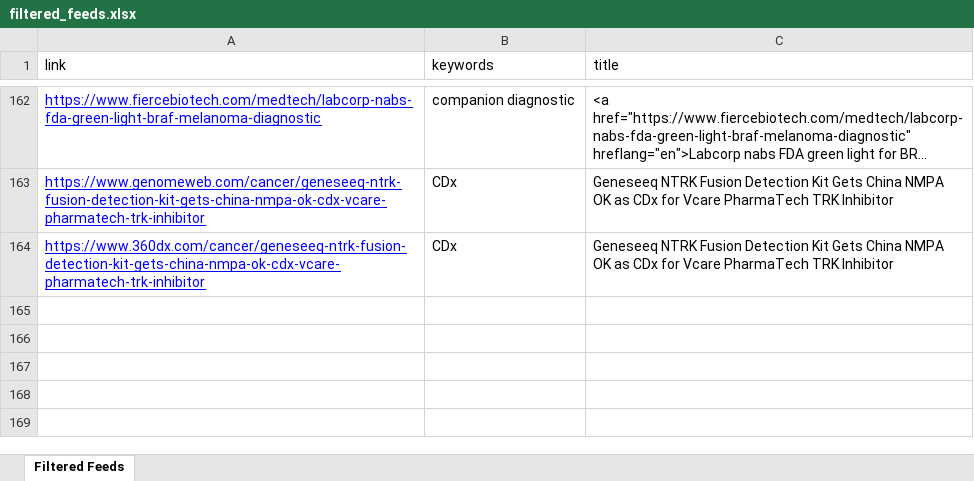
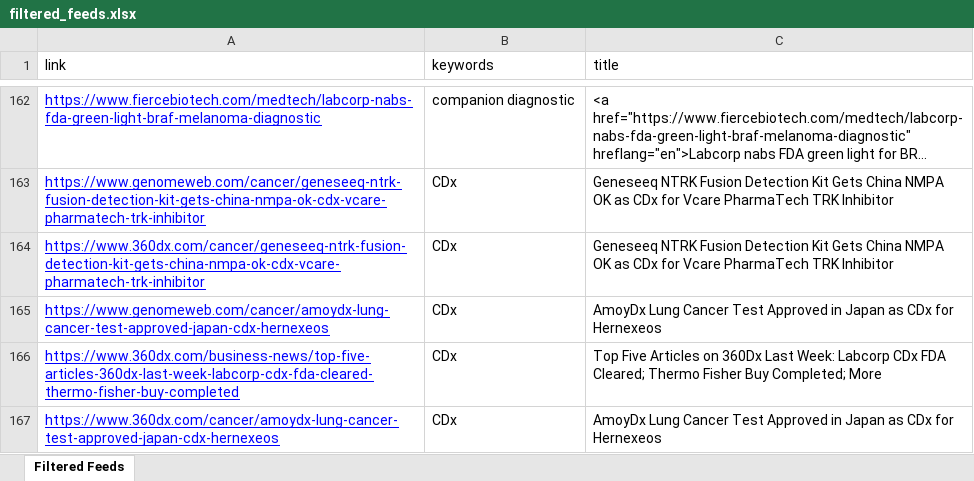
Before and after one commit to MaddyMaddy101/fda_feeds, an Excel workbook: filtered_feeds.xlsx, sheet Filtered Feeds, drawn as a sheet; only a part is shown, gaps mark what is left out; long unchanged cells end in …; values as stored, in another font and other column widths than the file's, no borders; the diff names each change by its address in the sheet, - before the commit and + after, or states it on an @@ line.

```diff
--- a/filtered_feeds.xlsx (sheet Filtered Feeds)
+++ b/filtered_feeds.xlsx (sheet Filtered Feeds)
+row 165: https://www.genomeweb.com/cancer/amoydx-lung-cancer-test-approved-japan-cdx-hernexeos | CDx | AmoyDx Lung Cancer Test Approved in Japan as CDx for Hernexeos
+row 166: https://www.360dx.com/business-news/top-five-articles-360dx-last-week-labcorp-cdx-fda-cleared-thermo-fisher-buy-completed | CDx | Top Five Articles on 360Dx Last Week: Labcorp CDx FDA Cleared; Thermo Fisher Buy Completed; More
+row 167: https://www.360dx.com/cancer/amoydx-lung-cancer-test-approved-japan-cdx-hernexeos | CDx | AmoyDx Lung Cancer Test Approved in Japan as CDx for Hernexeos
```
Also changed, not shown: 1 other file.
